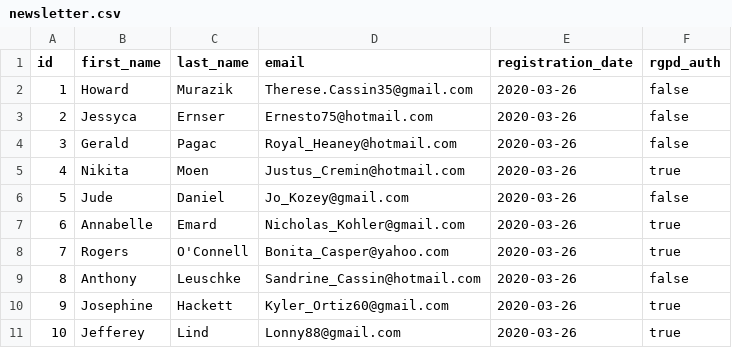
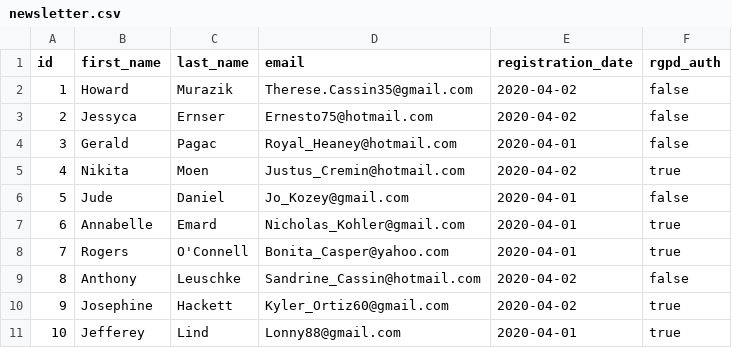
Before and after one commit to ABC-COVID19/API-backend, a CSV file: src/main/resources/config/liquibase/fake-data/newsletter.csv, drawn as a sheet.

```diff
--- a/src/main/resources/config/liquibase/fake-data/newsletter.csv
+++ b/src/main/resources/config/liquibase/fake-data/newsletter.csv
@@ -1,11 +1,11 @@
 id;first_name;last_name;email;registration_date;rgpd_auth
-1;Howard;Murazik;Therese.Cassin35@gmail.com;2020-03-26;false
-2;Jessyca;Ernser;Ernesto75@hotmail.com;2020-03-26;false
-3;Gerald;Pagac;Royal_Heaney@hotmail.com;2020-03-26;false
-4;Nikita;Moen;Justus_Cremin@hotmail.com;2020-03-26;true
-5;Jude;Daniel;Jo_Kozey@gmail.com;2020-03-26;false
-6;Annabelle;Emard;Nicholas_Kohler@gmail.com;2020-03-26;true
-7;Rogers;O'Connell;Bonita_Casper@yahoo.com;2020-03-26;true
-8;Anthony;Leuschke;Sandrine_Cassin@hotmail.com;2020-03-26;false
-9;Josephine;Hackett;Kyler_Ortiz60@gmail.com;2020-03-26;true
-10;Jefferey;Lind;Lonny88@gmail.com;2020-03-26;true
+1;Howard;Murazik;Therese.Cassin35@gmail.com;2020-04-02;false
+2;Jessyca;Ernser;Ernesto75@hotmail.com;2020-04-02;false
+3;Gerald;Pagac;Royal_Heaney@hotmail.com;2020-04-01;false
+4;Nikita;Moen;Justus_Cremin@hotmail.com;2020-04-02;true
+5;Jude;Daniel;Jo_Kozey@gmail.com;2020-04-01;false
+6;Annabelle;Emard;Nicholas_Kohler@gmail.com;2020-04-01;true
+7;Rogers;O'Connell;Bonita_Casper@yahoo.com;2020-04-01;true
+8;Anthony;Leuschke;Sandrine_Cassin@hotmail.com;2020-04-02;false
+9;Josephine;Hackett;Kyler_Ortiz60@gmail.com;2020-04-02;true
+10;Jefferey;Lind;Lonny88@gmail.com;2020-04-01;true
```
Also changed, not shown: src/main/resources/config/liquibase/fake-data/article.csv, 26 other files.
